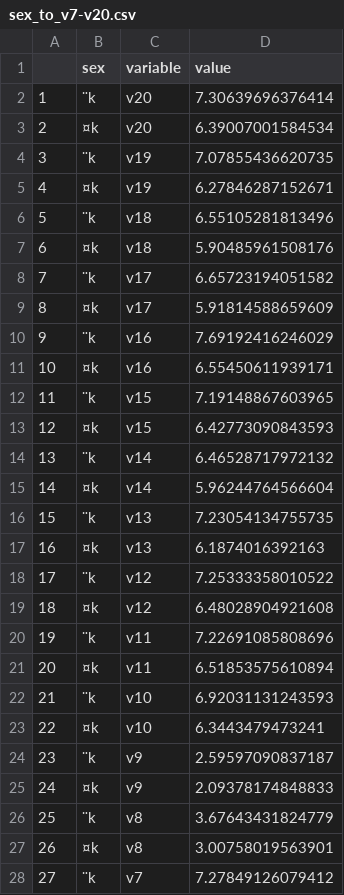
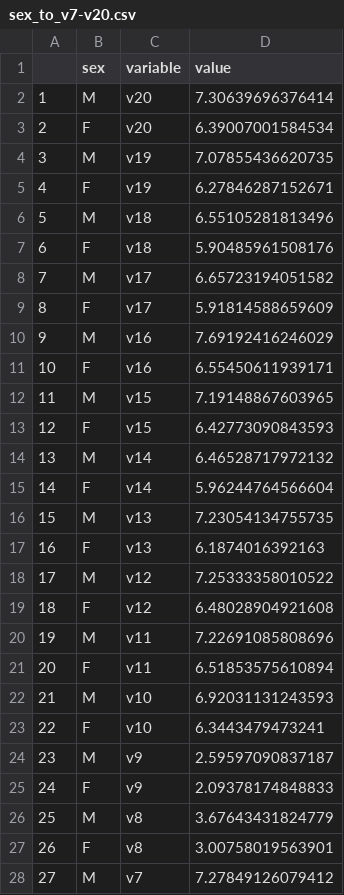
Before and after one commit to avven1re/aicomp, a CSV file: dataset/sex_to_v7-v20.csv, drawn as a sheet; only a part is shown; the diff covers the shown part only; the diff names each change by its address in the sheet, - before the commit and + after, or states it on an @@ line.

```diff
--- a/dataset/sex_to_v7-v20.csv
+++ b/dataset/sex_to_v7-v20.csv
-B2 (sex): ¨k
+B2 (sex): M
-B3 (sex): ¤k
+B3 (sex): F
-B4 (sex): ¨k
+B4 (sex): M
-B5 (sex): ¤k
+B5 (sex): F
-B6 (sex): ¨k
+B6 (sex): M
-B7 (sex): ¤k
+B7 (sex): F
-B8 (sex): ¨k
+B8 (sex): M
-B9 (sex): ¤k
+B9 (sex): F
-B10 (sex): ¨k
+B10 (sex): M
-B11 (sex): ¤k
+B11 (sex): F
-B12 (sex): ¨k
+B12 (sex): M
-B13 (sex): ¤k
+B13 (sex): F
-B14 (sex): ¨k
+B14 (sex): M
-B15 (sex): ¤k
+B15 (sex): F
-B16 (sex): ¨k
+B16 (sex): M
-B17 (sex): ¤k
+B17 (sex): F
-B18 (sex): ¨k
+B18 (sex): M
-B19 (sex): ¤k
+B19 (sex): F
-B20 (sex): ¨k
+B20 (sex): M
-B21 (sex): ¤k
+B21 (sex): F
-B22 (sex): ¨k
+B22 (sex): M
-B23 (sex): ¤k
+B23 (sex): F
-B24 (sex): ¨k
+B24 (sex): M
-B25 (sex): ¤k
+B25 (sex): F
-B26 (sex): ¨k
+B26 (sex): M
-B27 (sex): ¤k
+B27 (sex): F
-B28 (sex): ¨k
+B28 (sex): M
```
Also changed, not shown: 1 edited cell elsewhere in this file, 1 other file.
